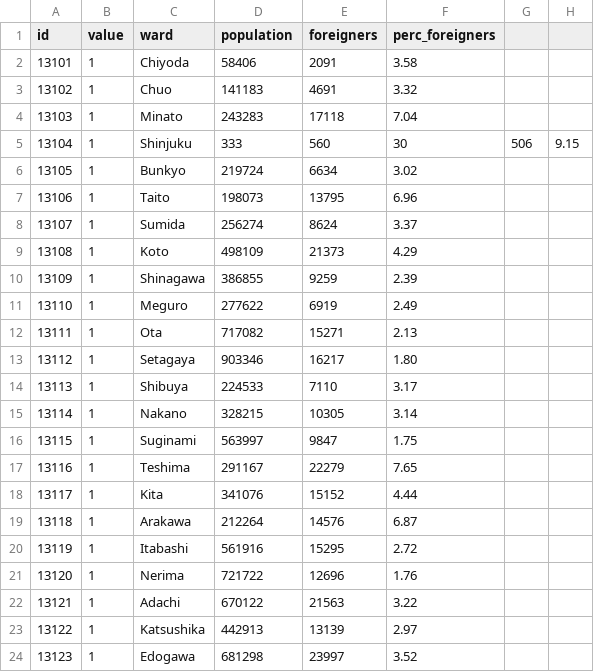
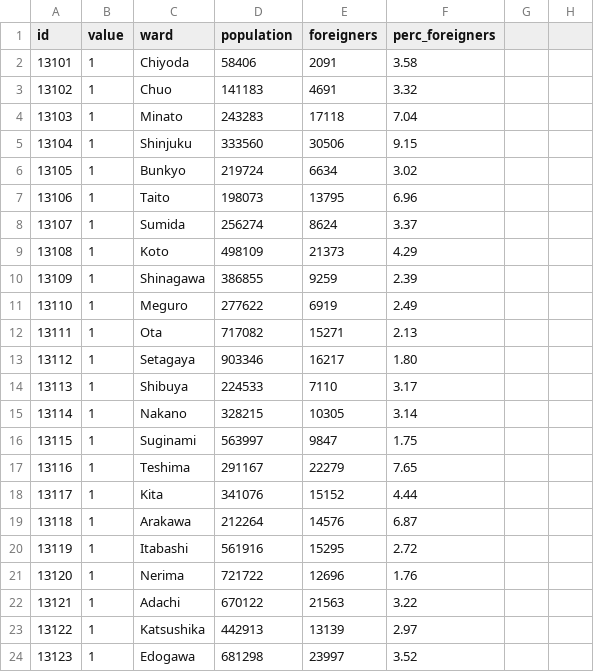
Before and after one commit to Darcy-M/FIT3179, a CSV file: tokyo23.csv, drawn as a sheet.

Commit message:
Update tokyo23.csv

```diff
--- a/tokyo23.csv
+++ b/tokyo23.csv
@@ -4,3 +4,3 @@
 13103,1,Minato,243283,17118,7.04
-13104,1,Shinjuku,333,560,30,506,9.15
+13104,1,Shinjuku,333560,30506,9.15
 13105,1,Bunkyo,219724,6634,3.02
```
